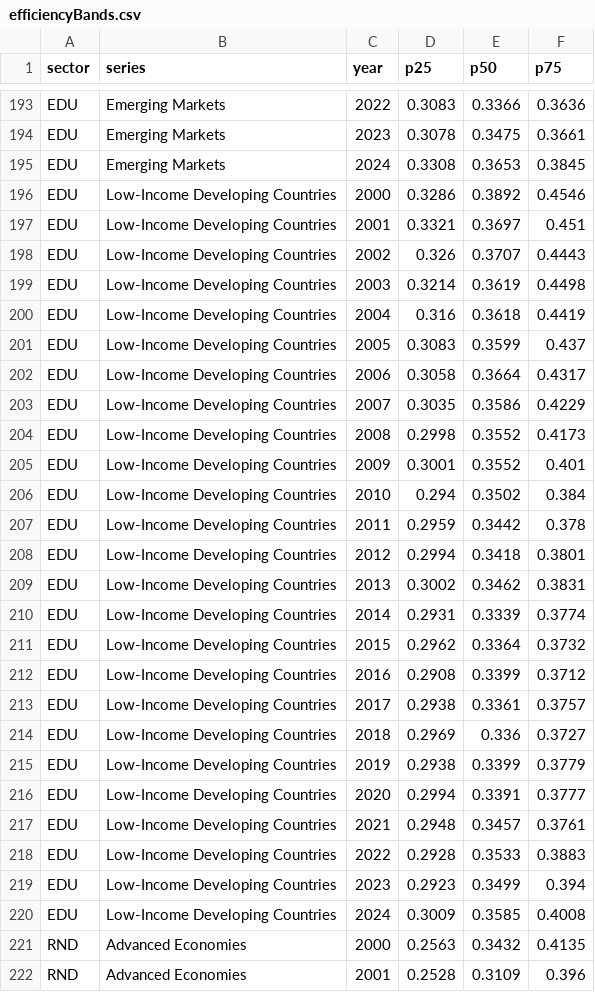
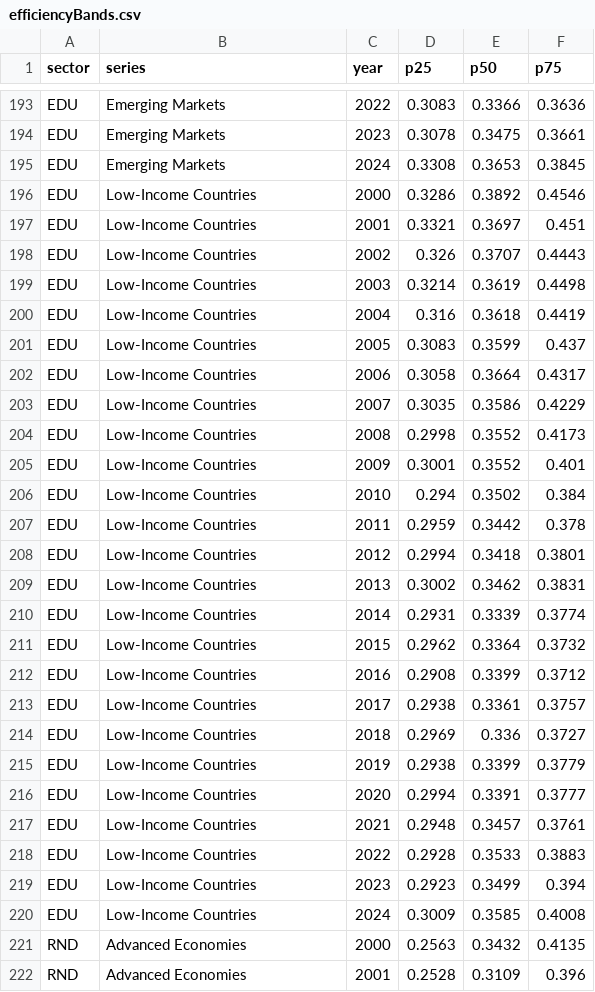
Before and after one commit to kbankowski-econ/2025-05_spendingModelling, a CSV file: docs/2026-06_wp-imf/figures/efficiencyBands.csv, drawn as a sheet; only a part is shown, gaps mark what is left out; the diff covers the shown part only.

Commit message:
Standardize emerging market and low-income country terminology

```diff
--- a/docs/2026-06_wp-imf/figures/efficiencyBands.csv
+++ b/docs/2026-06_wp-imf/figures/efficiencyBands.csv
@@ -195,27 +195,27 @@ EDU,Emerging Markets,2023,0.3078,0.3475,0.3661
 EDU,Emerging Markets,2024,0.3308,0.3653,0.3845
-EDU,Low-Income Developing Countries,2000,0.3286,0.3892,0.4546
-EDU,Low-Income Developing Countries,2001,0.3321,0.3697,0.451
-EDU,Low-Income Developing Countries,2002,0.326,0.3707,0.4443
-EDU,Low-Income Developing Countries,2003,0.3214,0.3619,0.4498
-EDU,Low-Income Developing Countries,2004,0.316,0.3618,0.4419
-EDU,Low-Income Developing Countries,2005,0.3083,0.3599,0.437
-EDU,Low-Income Developing Countries,2006,0.3058,0.3664,0.4317
-EDU,Low-Income Developing Countries,2007,0.3035,0.3586,0.4229
-EDU,Low-Income Developing Countries,2008,0.2998,0.3552,0.4173
-EDU,Low-Income Developing Countries,2009,0.3001,0.3552,0.401
-EDU,Low-Income Developing Countries,2010,0.294,0.3502,0.384
-EDU,Low-Income Developing Countries,2011,0.2959,0.3442,0.378
-EDU,Low-Income Developing Countries,2012,0.2994,0.3418,0.3801
-EDU,Low-Income Developing Countries,2013,0.3002,0.3462,0.3831
-EDU,Low-Income Developing Countries,2014,0.2931,0.3339,0.3774
-EDU,Low-Income Developing Countries,2015,0.2962,0.3364,0.3732
-EDU,Low-Income Developing Countries,2016,0.2908,0.3399,0.3712
-EDU,Low-Income Developing Countries,2017,0.2938,0.3361,0.3757
-EDU,Low-Income Developing Countries,2018,0.2969,0.336,0.3727
-EDU,Low-Income Developing Countries,2019,0.2938,0.3399,0.3779
-EDU,Low-Income Developing Countries,2020,0.2994,0.3391,0.3777
-EDU,Low-Income Developing Countries,2021,0.2948,0.3457,0.3761
-EDU,Low-Income Developing Countries,2022,0.2928,0.3533,0.3883
-EDU,Low-Income Developing Countries,2023,0.2923,0.3499,0.394
-EDU,Low-Income Developing Countries,2024,0.3009,0.3585,0.4008
+EDU,Low-Income Countries,2000,0.3286,0.3892,0.4546
+EDU,Low-Income Countries,2001,0.3321,0.3697,0.451
+EDU,Low-Income Countries,2002,0.326,0.3707,0.4443
+EDU,Low-Income Countries,2003,0.3214,0.3619,0.4498
+EDU,Low-Income Countries,2004,0.316,0.3618,0.4419
+EDU,Low-Income Countries,2005,0.3083,0.3599,0.437
+EDU,Low-Income Countries,2006,0.3058,0.3664,0.4317
+EDU,Low-Income Countries,2007,0.3035,0.3586,0.4229
+EDU,Low-Income Countries,2008,0.2998,0.3552,0.4173
+EDU,Low-Income Countries,2009,0.3001,0.3552,0.401
+EDU,Low-Income Countries,2010,0.294,0.3502,0.384
+EDU,Low-Income Countries,2011,0.2959,0.3442,0.378
+EDU,Low-Income Countries,2012,0.2994,0.3418,0.3801
+EDU,Low-Income Countries,2013,0.3002,0.3462,0.3831
+EDU,Low-Income Countries,2014,0.2931,0.3339,0.3774
+EDU,Low-Income Countries,2015,0.2962,0.3364,0.3732
+EDU,Low-Income Countries,2016,0.2908,0.3399,0.3712
+EDU,Low-Income Countries,2017,0.2938,0.3361,0.3757
+EDU,Low-Income Countries,2018,0.2969,0.336,0.3727
+EDU,Low-Income Countries,2019,0.2938,0.3399,0.3779
+EDU,Low-Income Countries,2020,0.2994,0.3391,0.3777
+EDU,Low-Income Countries,2021,0.2948,0.3457,0.3761
+EDU,Low-Income Countries,2022,0.2928,0.3533,0.3883
+EDU,Low-Income Countries,2023,0.2923,0.3499,0.394
+EDU,Low-Income Countries,2024,0.3009,0.3585,0.4008
 RND,Advanced Economies,2000,0.2563,0.3432,0.4135
```
Also changed, not shown: 48 edited cells elsewhere in this file, 5 other files.
